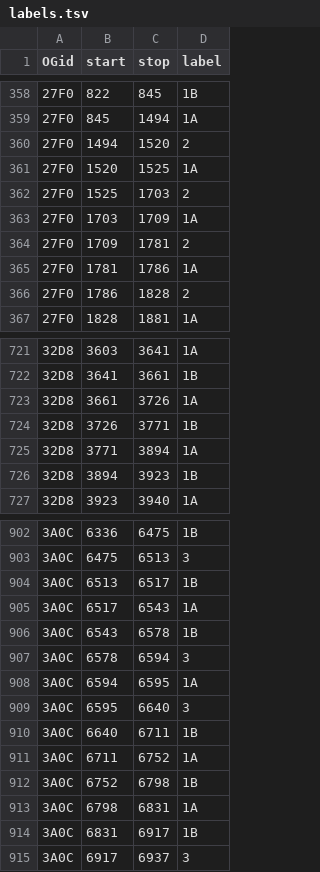
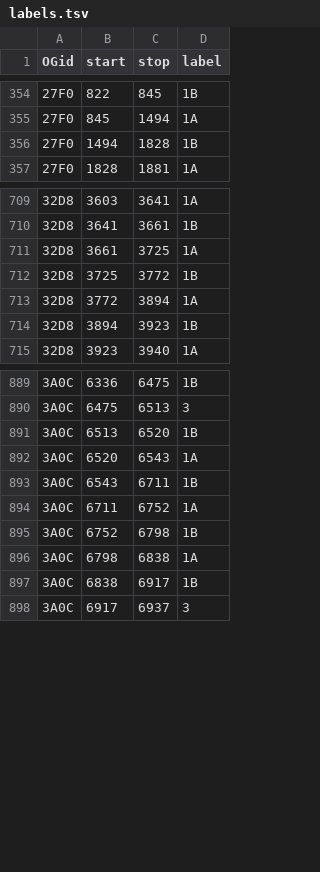
Before and after one commit to marcsingleton/orthology_inference2023, a TSV file: analysis/ortho_MSA/insertion_hmm/labels.tsv, drawn as a sheet; only a part is shown, gaps mark what is left out; the diff covers the shown part only.

Commit message:
Tweaked labels again, focusing on converting 3 to 1B (usually for dwil)
Also tweaked some boundaries between 1A and 1B

```diff
--- a/analysis/ortho_MSA/insertion_hmm/labels.tsv
+++ b/analysis/ortho_MSA/insertion_hmm/labels.tsv
@@ -359,9 +355,3 @@ OGid	start	stop	label
 27F0	845	1494	1A
-27F0	1494	1520	2
-27F0	1520	1525	1A
-27F0	1525	1703	2
-27F0	1703	1709	1A
-27F0	1709	1781	2
-27F0	1781	1786	1A
-27F0	1786	1828	2
+27F0	1494	1828	1B
 27F0	1828	1881	1A
@@ -722,5 +710,5 @@ OGid	start	stop	label
 32D8	3641	3661	1B
-32D8	3661	3726	1A
-32D8	3726	3771	1B
-32D8	3771	3894	1A
+32D8	3661	3725	1A
+32D8	3725	3772	1B
+32D8	3772	3894	1A
 32D8	3894	3923	1B
@@ -903,13 +890,9 @@ OGid	start	stop	label
 3A0C	6475	6513	3
-3A0C	6513	6517	1B
-3A0C	6517	6543	1A
-3A0C	6543	6578	1B
-3A0C	6578	6594	3
-3A0C	6594	6595	1A
-3A0C	6595	6640	3
-3A0C	6640	6711	1B
+3A0C	6513	6520	1B
+3A0C	6520	6543	1A
+3A0C	6543	6711	1B
 3A0C	6711	6752	1A
 3A0C	6752	6798	1B
-3A0C	6798	6831	1A
-3A0C	6831	6917	1B
+3A0C	6798	6838	1A
+3A0C	6838	6917	1B
 3A0C	6917	6937	3
```
Also changed, not shown: 3 added rows, 10 removed rows and 20 edited cells elsewhere in this file.
